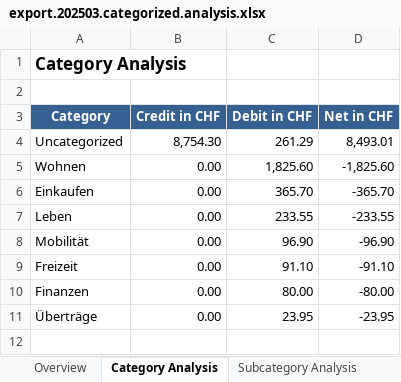
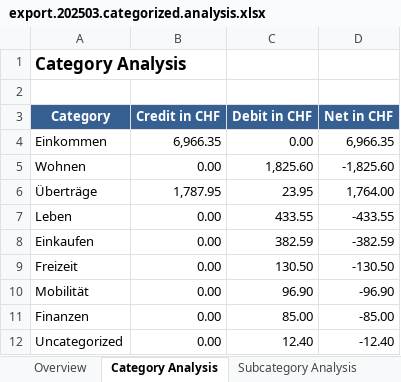
Before and after one commit to rauricus/Budget-Analysis-Tool, an Excel workbook: data/reference/output/export.202503.categorized.analysis.xlsx, sheet Category Analysis, drawn as a sheet; values as stored, in another font and other column widths than the file's, no borders; removed rows and columns are numbered as before the commit, all else as after; the diff names each change by its address in the sheet, - before the commit and + after, or states it on an @@ line.

Commit message:
Updates analysis XLSX in reference data set.

```diff
--- a/data/reference/output/export.202503.categorized.analysis.xlsx (sheet Category Analysis)
+++ b/data/reference/output/export.202503.categorized.analysis.xlsx (sheet Category Analysis)
-row 4: Uncategorized | 8,754.30 | 261.29 | 8,493.01
+row 4: Einkommen | 6,966.35 | 0.00 | 6,966.35
-row 6: Einkaufen | 0.00 | 365.70 | -365.70
+row 6: Überträge | 1,787.95 | 23.95 | 1,764.00
-C7 (Debit in CHF): 233.55
+C7 (Debit in CHF): 433.55
-D7 (Net in CHF): -233.55
+D7 (Net in CHF): -433.55
+row 8: Einkaufen | 0.00 | 382.59 | -382.59
+row 9: Freizeit | 0.00 | 130.50 | -130.50
-row 9: Freizeit | 0.00 | 91.10 | -91.10
-C11 (Debit in CHF): 80.00
+C11 (Debit in CHF): 85.00
-D11 (Net in CHF): -80.00
+D11 (Net in CHF): -85.00
-row 11: Überträge | 0.00 | 23.95 | -23.95
+row 12: Uncategorized | 0.00 | 12.40 | -12.40
```
Also changed, not shown: sheet Overview, sheet Subcategory Analysis, charts or pictures.
